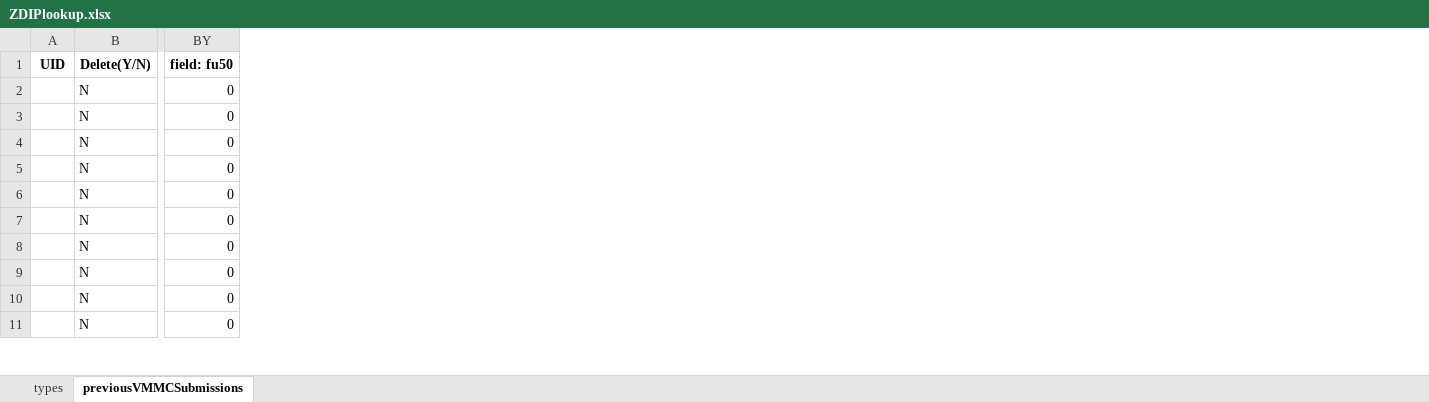
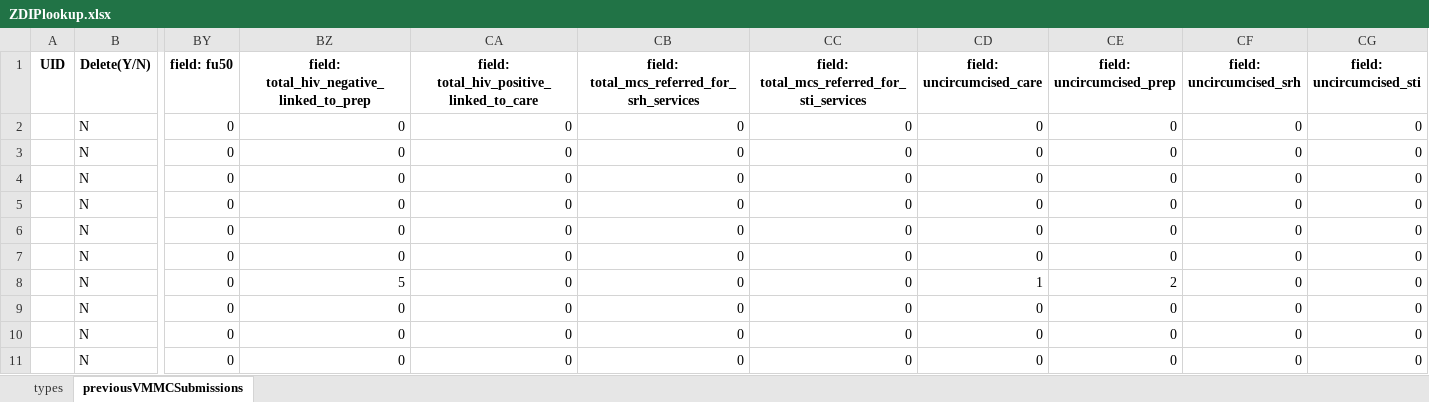
Before and after one commit to ashleymutenha/zazicProgrammaticReport, an Excel workbook: ZDIPlookup.xlsx, sheet previousVMMCSubmissions, drawn as a sheet; only a part is shown, gaps mark what is left out; values as stored, in another font and other column widths than the file's, no borders; the diff names each change by its address in the sheet, - before the commit and + after, or states it on an @@ line.

```diff
--- a/ZDIPlookup.xlsx (sheet previousVMMCSubmissions)
+++ b/ZDIPlookup.xlsx (sheet previousVMMCSubmissions)
+column BZ, rows 1-11: field: total_hiv_negative_linked_to_prep | 0 | 0 | 0 | 0 | 0 | 0 | 5 | 0 | 0 | 0
+column CA, rows 1-11: field: total_hiv_positive_linked_to_care | 0 | 0 | 0 | 0 | 0 | 0 | 0 | 0 | 0 | 0
+column CB, rows 1-11: field: total_mcs_referred_for_srh_services | 0 | 0 | 0 | 0 | 0 | 0 | 0 | 0 | 0 | 0
+column CC, rows 1-11: field: total_mcs_referred_for_sti_services | 0 | 0 | 0 | 0 | 0 | 0 | 0 | 0 | 0 | 0
+column CD (field: uncircumcised_care), rows 2-11: 0 | 0 | 0 | 0 | 0 | 0 | 1 | 0 | 0 | 0
+column CE (field: uncircumcised_prep), rows 2-11: 0 | 0 | 0 | 0 | 0 | 0 | 2 | 0 | 0 | 0
+column CF (field: uncircumcised_srh), rows 2-11: all 0
+column CG (field: uncircumcised_sti), rows 2-11: all 0
```
Also changed, not shown: sheet types, data.xlsx, generalDF.xlsx, 7 other files.
